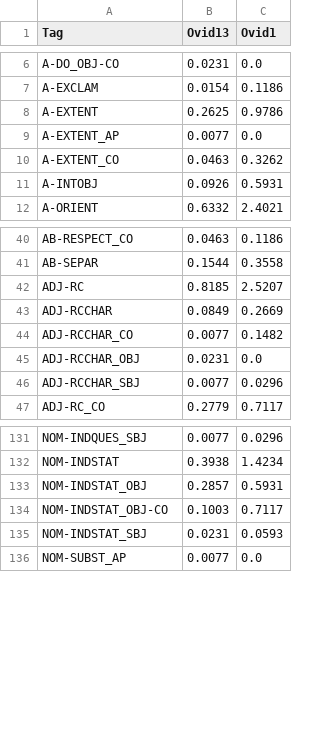
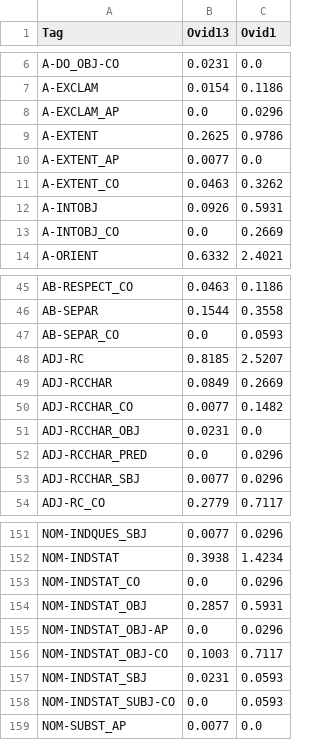
Before and after one commit to brclar15/ovidTreebank, a CSV file: ovid13ovid1.csv, drawn as a sheet; only a part is shown, gaps mark what is left out; the diff covers the shown part only; the diff names each change by its address in the sheet, - before the commit and + after, or states it on an @@ line.

```diff
--- a/ovid13ovid1.csv
+++ b/ovid13ovid1.csv
+row 8: A-EXCLAM_AP | 0.0 | 0.0296
+row 13: A-INTOBJ_CO | 0.0 | 0.2669
+row 47: AB-SEPAR_CO | 0.0 | 0.0593
+row 52: ADJ-RCCHAR_PRED | 0.0 | 0.0296
+row 153: NOM-INDSTAT_CO | 0.0 | 0.0296
+row 155: NOM-INDSTAT_OBJ-AP | 0.0 | 0.0296
+row 158: NOM-INDSTAT_SUBJ-CO | 0.0 | 0.0593
```
Also changed, not shown: 17 added rows elsewhere in this file.
